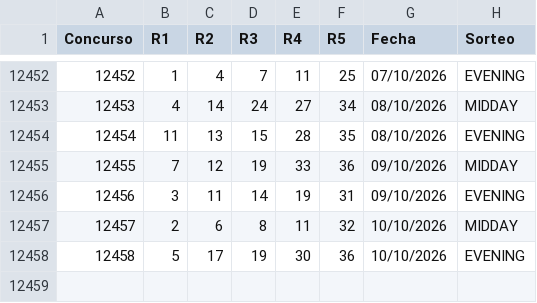
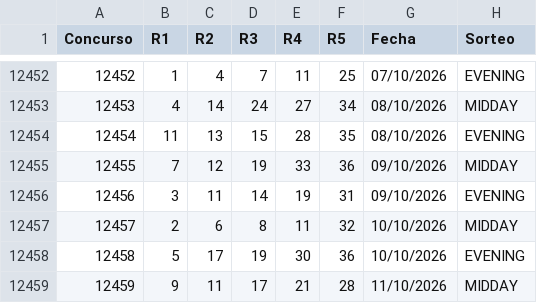
Before and after one commit to vrr6903-dotcom/florida-fantasy5, a CSV file: historial.csv, drawn as a sheet; only a part is shown, gaps mark what is left out; the diff names each change by its address in the sheet, - before the commit and + after, or states it on an @@ line.

```diff
--- a/historial.csv
+++ b/historial.csv
+row 12459: 12459 | 9 | 11 | 17 | 21 | 28 | 11/10/2026 | MIDDAY
```
Also changed, not shown: 7 other files.
